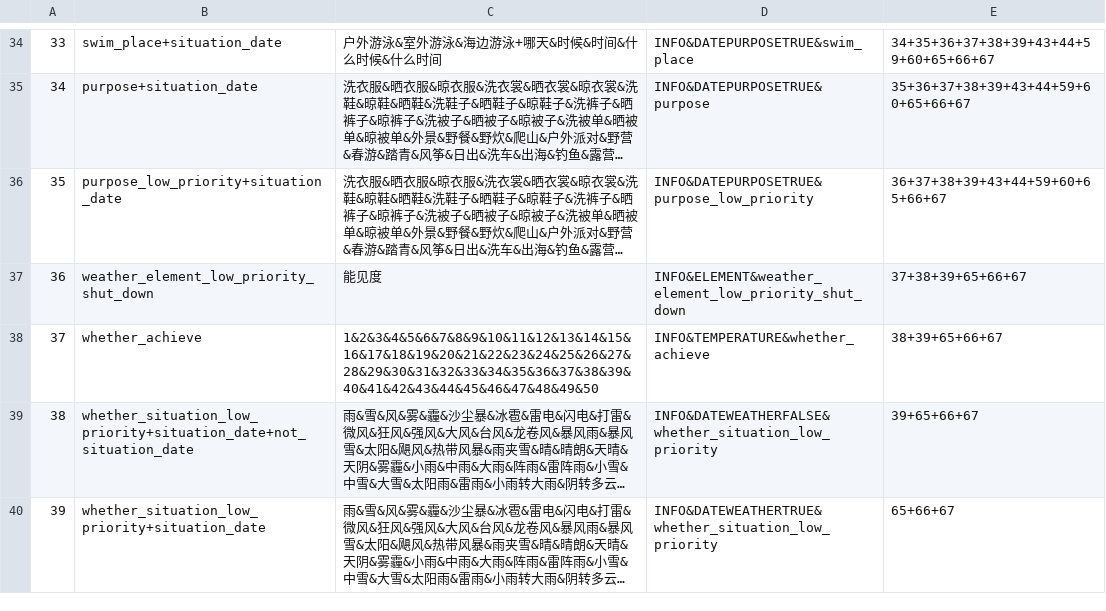
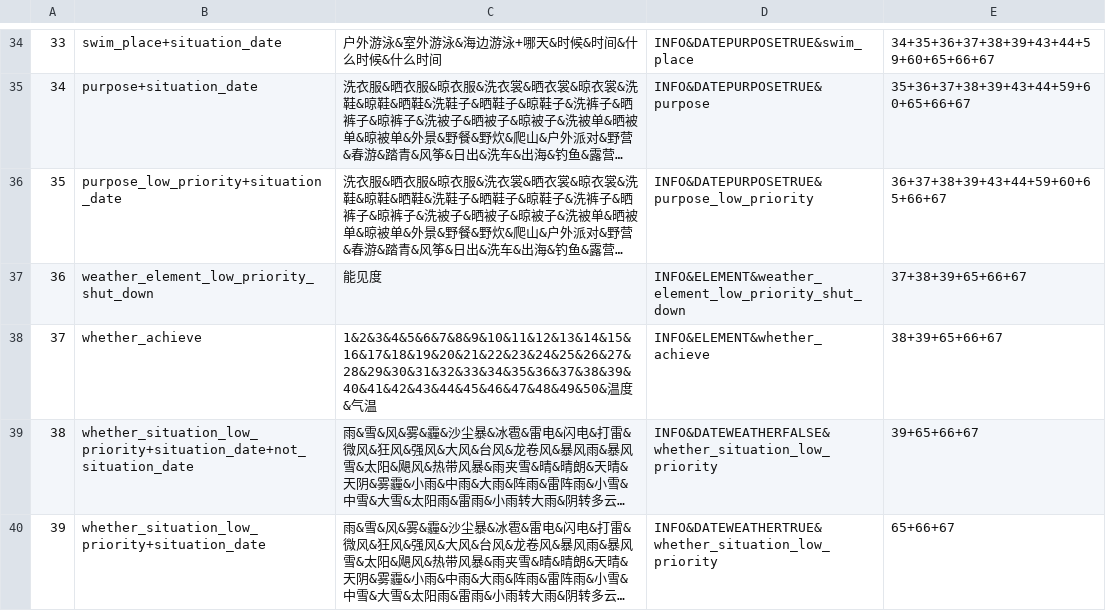
Before and after one commit to enzu2012/-, a CSV file: extroinfo_new.csv, drawn as a sheet; only a part is shown, gaps mark what is left out; long unchanged cells end in …; the diff names each change by its address in the sheet, - before the commit and + after, or states it on an @@ line.

Commit message:
变量 whether_achieve  值域增加 2 值，温度&气温， 功能 TEMPERATURE 改 ELEMENT

```diff
--- a/extroinfo_new.csv
+++ b/extroinfo_new.csv
-C38: 1&2&3&4&5&6&7&8&9&10&11&12&13&14&15&16&17&18&19&20&21&22&23&24&25&26&27&28&29&30&31&32&33&34&35&36&37&38&39&40&41&42&43&44&45&46&47&48&49&50
+C38: 1&2&3&4&5&6&7&8&9&10&11&12&13&14&15&16&17&18&19&20&21&22&23&24&25&26&27&28&29&30&31&32&33&34&35&36&37&38&39&40&41&42&43&44&45&46&47&48&49&50&温度&气温
-D38: INFO&TEMPERATURE&whether_achieve
+D38: INFO&ELEMENT&whether_achieve
```
